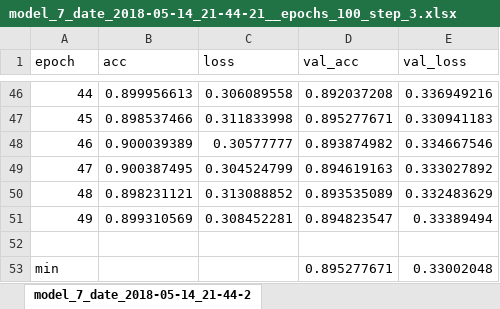
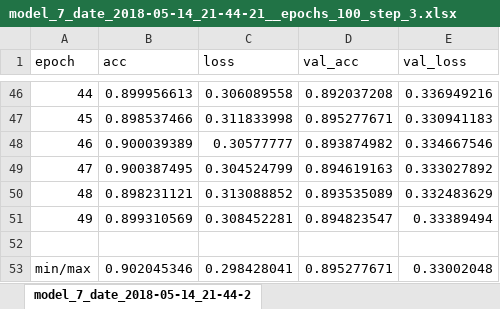
Before and after one commit to m-zakeri/iust_deep_fuzz, an Excel workbook: logs_csv/pdfs/model_7_date_2018-05-14_21-44-21_epochs_100/model_7_date_2018-05-14_21-44-21__epochs_100_step_3.xlsx, sheet model_7_date_2018-05-14_21-44-2, drawn as a sheet; only a part is shown, gaps mark what is left out; values as stored, in another font and other column widths than the file's, no borders; removed rows and columns are numbered as before the commit, all else as after; the diff names each change by its address in the sheet, - before the commit and + after, or states it on an @@ line.

```diff
--- a/logs_csv/pdfs/model_7_date_2018-05-14_21-44-21_epochs_100/model_7_date_2018-05-14_21-44-21__epochs_100_step_3.xlsx (sheet model_7_date_2018-05-14_21-44-2)
+++ b/logs_csv/pdfs/model_7_date_2018-05-14_21-44-21_epochs_100/model_7_date_2018-05-14_21-44-21__epochs_100_step_3.xlsx (sheet model_7_date_2018-05-14_21-44-2)
-row 53: min |  |  | 0.895277671 | 0.33002048
+row 53: min/max | 0.902045346 | 0.298428041 | 0.895277671 | 0.33002048
```
Also changed, not shown: logs_csv/pdfs/model7_laf_date_2018-06-19_12-23-39_epochs_100/model7_laf_date_2018-06-19_12-23-39__epochs_100_step_1.xlsx, logs_csv/pdfs/model_0_date_2018-06-24_23-39-22_epochs_100/model_0_date_2018-06-24_23-39-22__epochs_100_step_3.xlsx, 5 other files.
